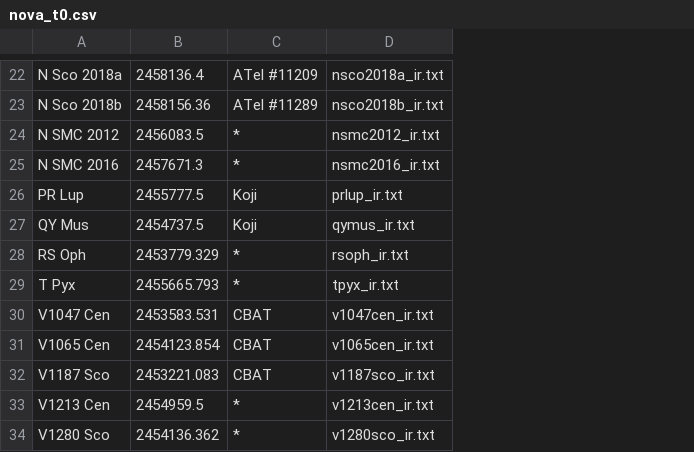
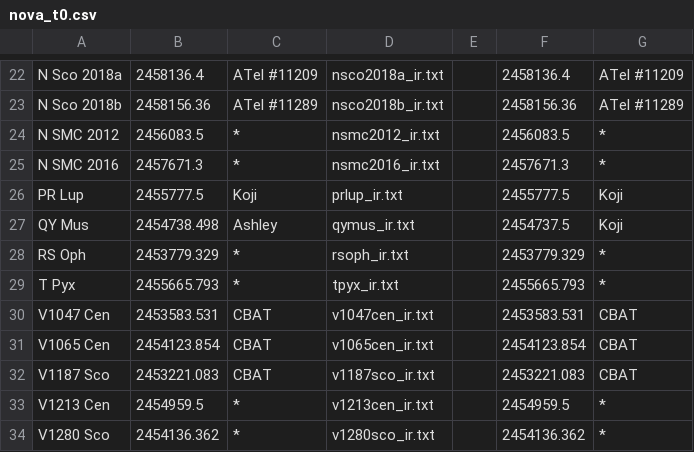
Before and after one commit to chongatt/Nova-Dust-Research, a CSV file: nova_t0.csv, drawn as a sheet; only a part is shown, gaps mark what is left out; the diff covers the shown part only; the diff names each change by its address in the sheet, - before the commit and + after, or states it on an @@ line.

```diff
--- a/nova_t0.csv
+++ b/nova_t0.csv
+column E, empty
+column F, rows 22-34: 2458136.4 | 2458156.36 | 2456083.5 | 2457671.3 | 2455777.5 | 2454737.5 | 2453779.329 | 2455665.793 | 2453583.531 | 2454123.854 | 2453221.083 | 2454959.5 | 2454136.362
+column G, rows 22-34: ATel #11209 | ATel #11289 | * | * | Koji | Koji | * | * | CBAT | CBAT | CBAT | * | *
-B27: 2454737.5
+B27: 2454738.498
-C27: Koji
+C27: Ashley
```
Also changed, not shown: 38 edited cells elsewhere in this file, 3 other files.
